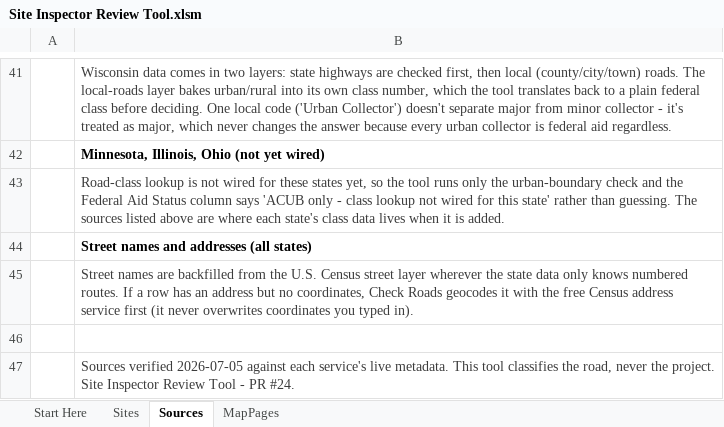
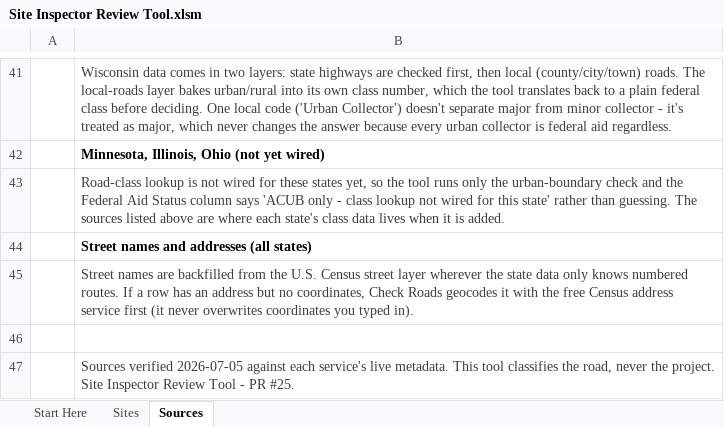
Before and after one commit to calebpaulsmith/RoadReviewer, an Excel workbook: Site Inspector Review Tool.xlsm, sheet Sources, drawn as a sheet; only a part is shown, gaps mark what is left out; values as stored, in another font and other column widths than the file's, no borders; the diff names each change by its address in the sheet, - before the commit and + after, or states it on an @@ line.

```diff
--- a/Site Inspector Review Tool.xlsm (sheet Sources)
+++ b/Site Inspector Review Tool.xlsm (sheet Sources)
-sheet tab: MapPages
-B47: …- PR #24.
+B47: …- PR #25.
```
Also changed, not shown: sheet Start Here, sheet Sites, charts or pictures, RoadReviewer.xlsm, 10 other files.
